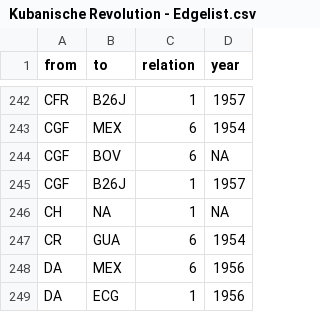
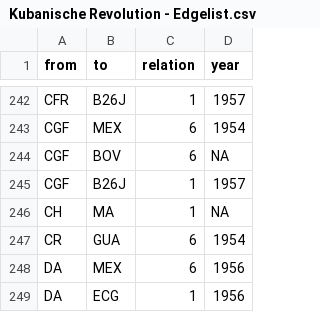
Before and after one commit to mp171/SNAProjektCheGuevara, a CSV file: Kubanische Revolution - Edgelist.csv, drawn as a sheet; only a part is shown, gaps mark what is left out.

Commit message:
Update Kubanische Revolution - Edgelist.csv

```diff
--- a/Kubanische Revolution - Edgelist.csv
+++ b/Kubanische Revolution - Edgelist.csv
@@ -245,3 +245,3 @@ CGF,BOV,6,NA
 CGF,B26J,1,1957
-CH,NA,1,NA
+CH,MA,1,NA
 CR,GUA,6,1954
```
